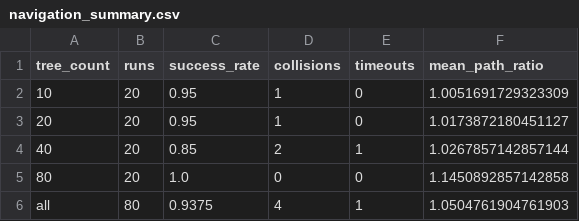
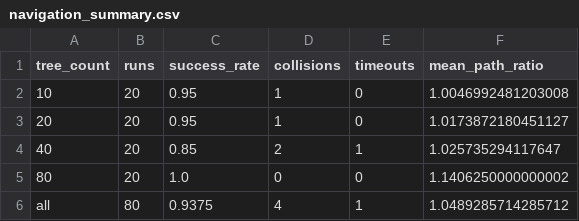
Before and after one commit to chikolavosaki-sys/canopy-mapping-rover, a CSV file: results/demo/navigation/navigation_summary.csv, drawn as a sheet.

```diff
--- a/results/demo/navigation/navigation_summary.csv
+++ b/results/demo/navigation/navigation_summary.csv
@@ -1,6 +1,6 @@
 tree_count,runs,success_rate,collisions,timeouts,mean_path_ratio
-10,20,0.95,1,0,1.0051691729323309
+10,20,0.95,1,0,1.0046992481203008
 20,20,0.95,1,0,1.0173872180451127
-40,20,0.85,2,1,1.0267857142857144
-80,20,1.0,0,0,1.1450892857142858
-all,80,0.9375,4,1,1.0504761904761903
+40,20,0.85,2,1,1.025735294117647
+80,20,1.0,0,0,1.1406250000000002
+all,80,0.9375,4,1,1.0489285714285712
```
Also changed, not shown: results/demo/navigation/navigation.csv, 31 other files.
